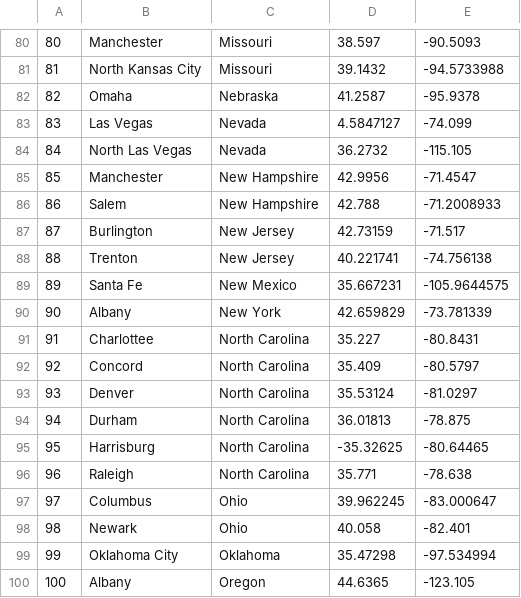
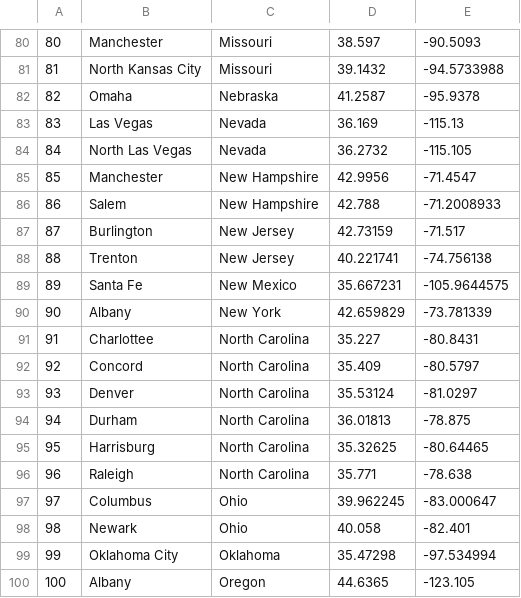
Before and after one commit to ccsinsf/a-home-your-own, a CSV file: seed_data/city_locations_encoding1.csv, drawn as a sheet; only a part is shown, gaps mark what is left out.

Commit message:
updated locations in database

```diff
--- a/seed_data/city_locations_encoding1.csv
+++ b/seed_data/city_locations_encoding1.csv
@@ -82,3 +82,3 @@
 82,Omaha,Nebraska,41.2587,-95.9378
-83,Las Vegas,Nevada,4.5847127,-74.099
+83,Las Vegas,Nevada,36.169,-115.13
 84,North Las Vegas,Nevada,36.2732,-115.105
@@ -94,3 +94,3 @@
 94,Durham,North Carolina,36.01813,-78.875
-95,Harrisburg,North Carolina,-35.32625,-80.64465
+95,Harrisburg,North Carolina,35.32625,-80.64465
 96,Raleigh,North Carolina,35.771,-78.638
```
Also changed, not shown: 4 other files.
